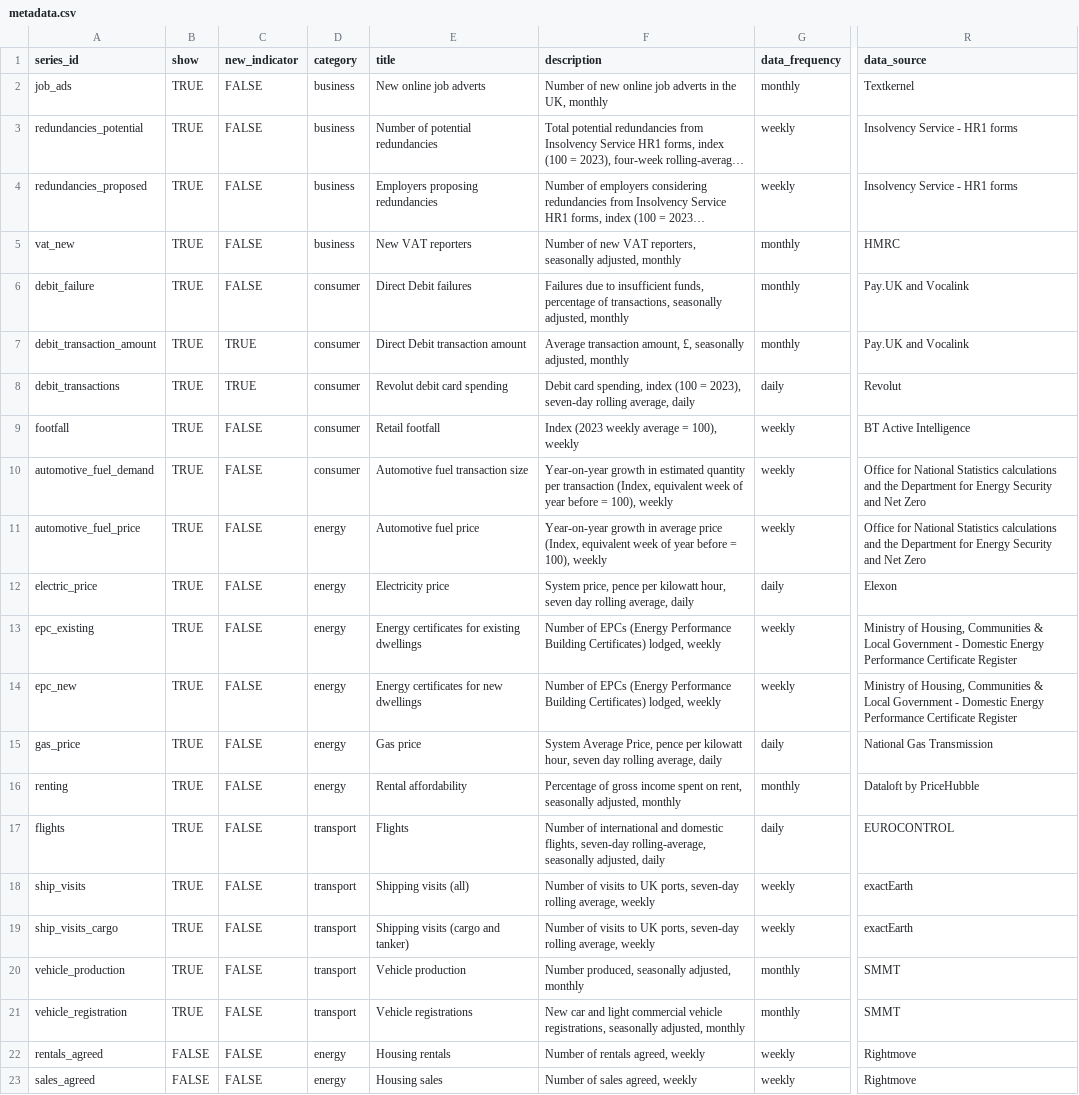
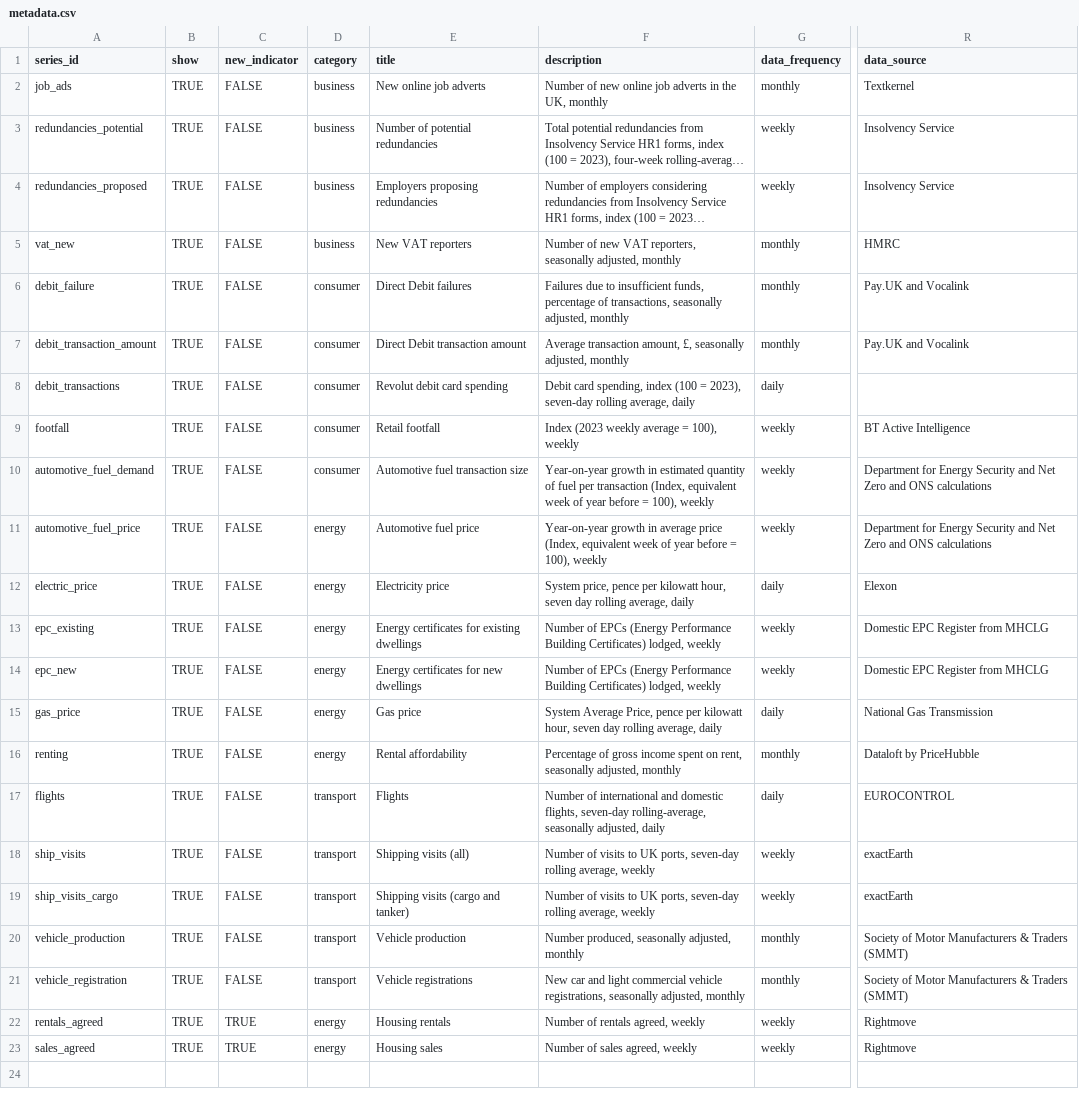
Before and after one commit to ONSSamBennett/rti-dashboard, a CSV file: static/data/metadata.csv, drawn as a sheet; only a part is shown, gaps mark what is left out; long unchanged cells end in …; the diff names each change by its address in the sheet, - before the commit and + after, or states it on an @@ line.

Commit message:
Sources, analytics typo correction, adding R script

```diff
--- a/static/data/metadata.csv
+++ b/static/data/metadata.csv
-R3:R4 (data_source): Insolvency Service - HR1 forms
+R3:R4 (data_source): Insolvency Service
-C7:C8 (new_indicator): TRUE
+C7:C8 (new_indicator): FALSE
-R8 (data_source): Revolut
+R8 (data_source): (empty)
-F10 (description): …estimated quantity per transaction…
+F10 (description): …estimated quantity of fuel per transaction…
-R10:R11 (data_source): Office for National Statistics calculations and the Department for Energy Security and Net Zero
+R10:R11 (data_source): Department for Energy Security and Net Zero and ONS calculations
-R13:R14 (data_source): Ministry of Housing, Communities & Local Government - Domestic Energy Performance Certificate Register
+R13:R14 (data_source): Domestic EPC Register from MHCLG
-R20:R21 (data_source): SMMT
+R20:R21 (data_source): Society of Motor Manufacturers & Traders (SMMT)
-B22:B23 (show): FALSE
+B22:B23 (show): TRUE
-C22:C23 (new_indicator): FALSE
+C22:C23 (new_indicator): TRUE
```
Also changed, not shown: static/data/updated.csv, 3 other files.
